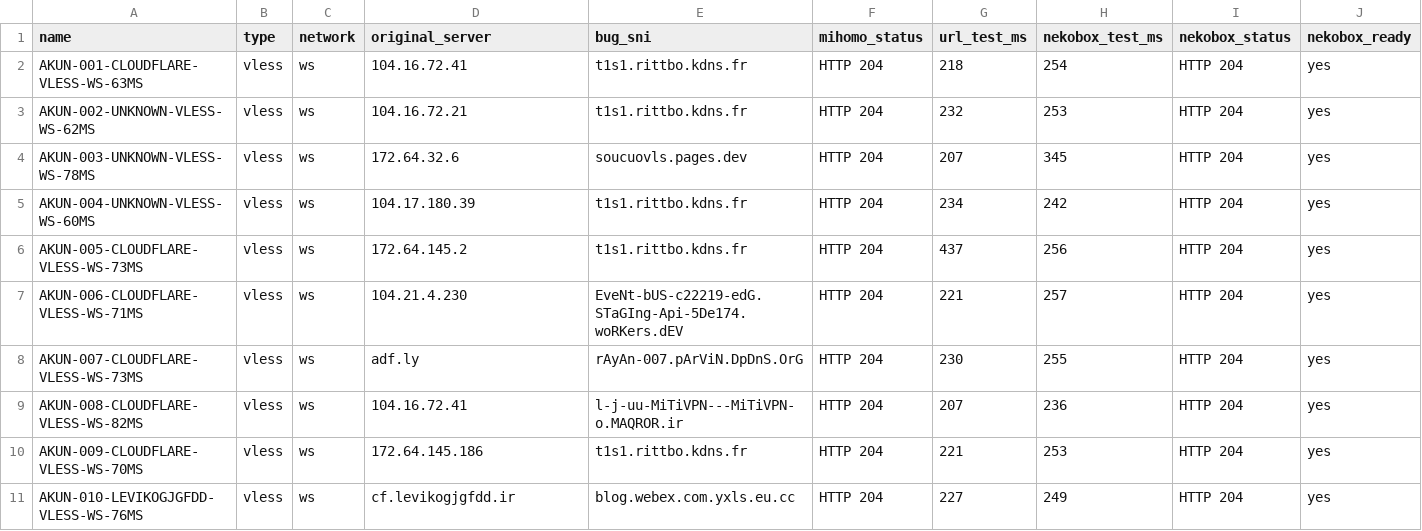
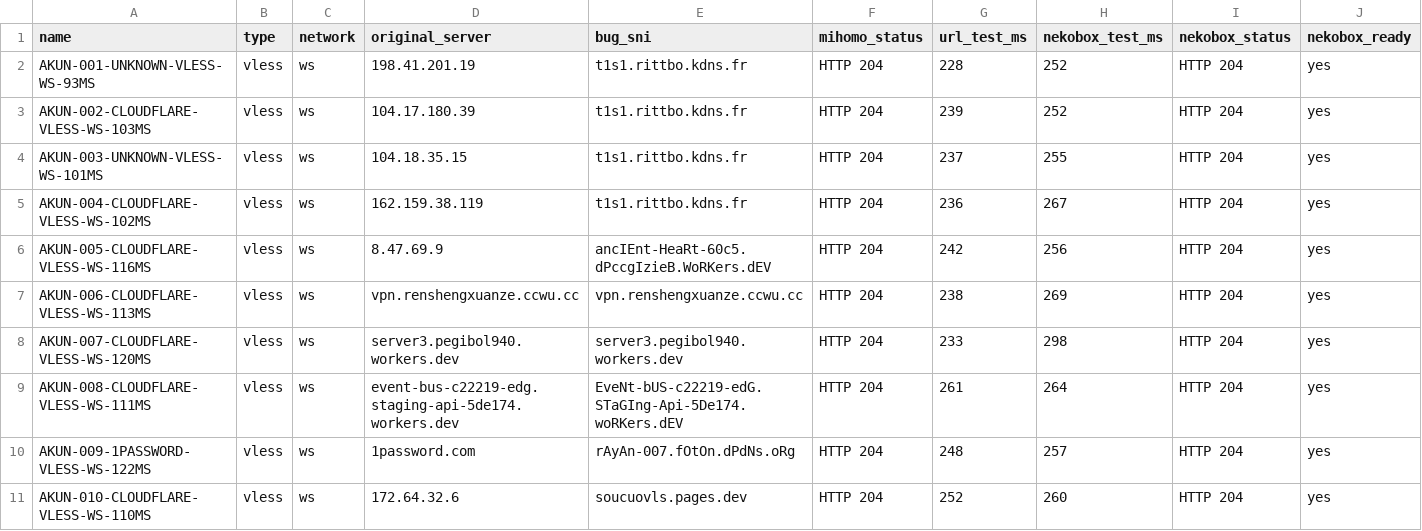
Before and after one commit to adiorany3/ConvertYAML, a CSV file: nekobox_test_report.csv, drawn as a sheet.

```diff
--- a/nekobox_test_report.csv
+++ b/nekobox_test_report.csv
@@ -1,11 +1,11 @@
 name,type,network,original_server,bug_sni,mihomo_status,url_test_ms,nekobox_test_ms,nekobox_status,nekobox_ready
-AKUN-001-CLOUDFLARE-VLESS-WS-63MS,vless,ws,104.16.72.41,t1s1.rittbo.kdns.fr,HTTP 204,218,254,HTTP 204,yes
-AKUN-002-UNKNOWN-VLESS-WS-62MS,vless,ws,104.16.72.21,t1s1.rittbo.kdns.fr,HTTP 204,232,253,HTTP 204,yes
-AKUN-003-UNKNOWN-VLESS-WS-78MS,vless,ws,172.64.32.6,soucuovls.pages.dev,HTTP 204,207,345,HTTP 204,yes
-AKUN-004-UNKNOWN-VLESS-WS-60MS,vless,ws,104.17.180.39,t1s1.rittbo.kdns.fr,HTTP 204,234,242,HTTP 204,yes
-AKUN-005-CLOUDFLARE-VLESS-WS-73MS,vless,ws,172.64.145.2,t1s1.rittbo.kdns.fr,HTTP 204,437,256,HTTP 204,yes
-AKUN-006-CLOUDFLARE-VLESS-WS-71MS,vless,ws,104.21.4.230,EveNt-bUS-c22219-edG.STaGIng-Api-5De174.woRKers.dEV,HTTP 204,221,257,HTTP 204,yes
-AKUN-007-CLOUDFLARE-VLESS-WS-73MS,vless,ws,adf.ly,rAyAn-007.pArViN.DpDnS.OrG,HTTP 204,230,255,HTTP 204,yes
-AKUN-008-CLOUDFLARE-VLESS-WS-82MS,vless,ws,104.16.72.41,l-j-uu-MiTiVPN---MiTiVPN-o.MAQROR.ir,HTTP 204,207,236,HTTP 204,yes
-AKUN-009-CLOUDFLARE-VLESS-WS-70MS,vless,ws,172.64.145.186,t1s1.rittbo.kdns.fr,HTTP 204,221,253,HTTP 204,yes
-AKUN-010-LEVIKOGJGFDD-VLESS-WS-76MS,vless,ws,cf.levikogjgfdd.ir,blog.webex.com.yxls.eu.cc,HTTP 204,227,249,HTTP 204,yes
+AKUN-001-UNKNOWN-VLESS-WS-93MS,vless,ws,198.41.201.19,t1s1.rittbo.kdns.fr,HTTP 204,228,252,HTTP 204,yes
+AKUN-002-CLOUDFLARE-VLESS-WS-103MS,vless,ws,104.17.180.39,t1s1.rittbo.kdns.fr,HTTP 204,239,252,HTTP 204,yes
+AKUN-003-UNKNOWN-VLESS-WS-101MS,vless,ws,104.18.35.15,t1s1.rittbo.kdns.fr,HTTP 204,237,255,HTTP 204,yes
+AKUN-004-CLOUDFLARE-VLESS-WS-102MS,vless,ws,162.159.38.119,t1s1.rittbo.kdns.fr,HTTP 204,236,267,HTTP 204,yes
+AKUN-005-CLOUDFLARE-VLESS-WS-116MS,vless,ws,8.47.69.9,ancIEnt-HeaRt-60c5.dPccgIzieB.WoRKers.dEV,HTTP 204,242,256,HTTP 204,yes
+AKUN-006-CLOUDFLARE-VLESS-WS-113MS,vless,ws,vpn.renshengxuanze.ccwu.cc,vpn.renshengxuanze.ccwu.cc,HTTP 204,238,269,HTTP 204,yes
+AKUN-007-CLOUDFLARE-VLESS-WS-120MS,vless,ws,server3.pegibol940.workers.dev,server3.pegibol940.workers.dev,HTTP 204,233,298,HTTP 204,yes
+AKUN-008-CLOUDFLARE-VLESS-WS-111MS,vless,ws,event-bus-c22219-edg.staging-api-5de174.workers.dev,EveNt-bUS-c22219-edG.STaGIng-Api-5De174.woRKers.dEV,HTTP 204,261,264,HTTP 204,yes
+AKUN-009-1PASSWORD-VLESS-WS-122MS,vless,ws,1password.com,rAyAn-007.fOtOn.dPdNs.oRg,HTTP 204,248,257,HTTP 204,yes
+AKUN-010-CLOUDFLARE-VLESS-WS-110MS,vless,ws,172.64.32.6,soucuovls.pages.dev,HTTP 204,252,260,HTTP 204,yes
```
Also changed, not shown: openclash_auto_report.csv, urltest_report.csv, 10 other files.
